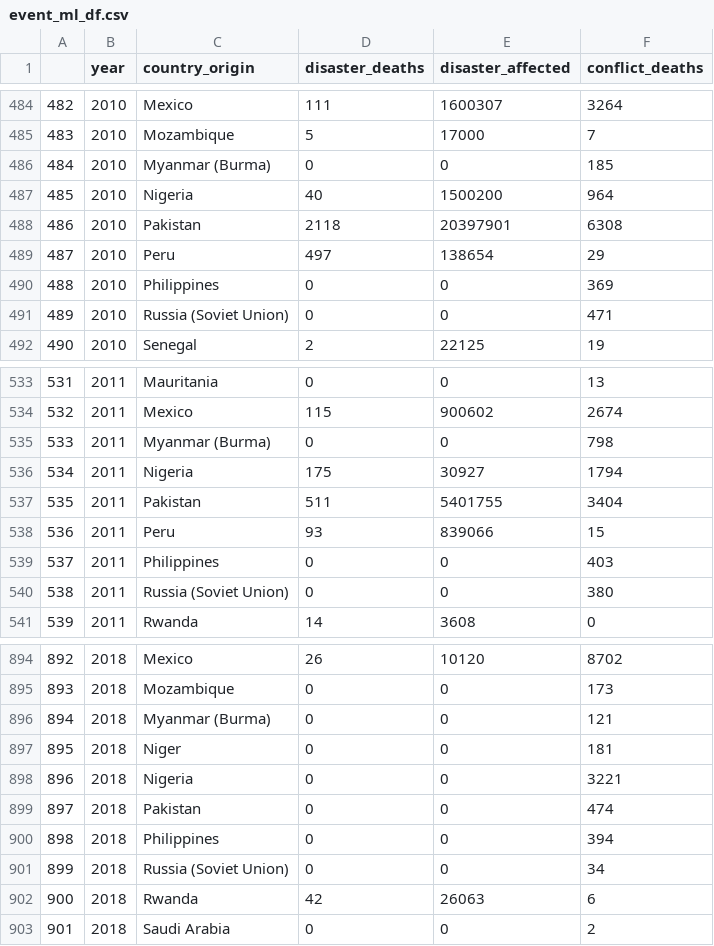
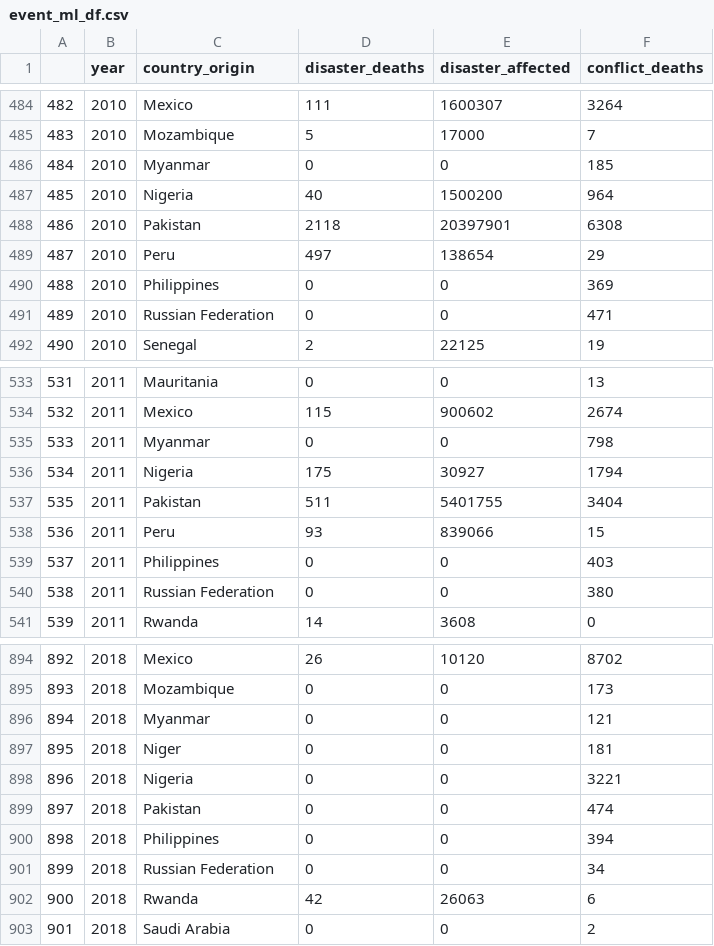
Before and after one commit to Nerdosth/Refugee-Migration, a CSV file: Resources/event_ml_df.csv, drawn as a sheet; only a part is shown, gaps mark what is left out; the diff covers the shown part only.

```diff
--- a/Resources/event_ml_df.csv
+++ b/Resources/event_ml_df.csv
@@ -485,3 +485,3 @@
 483,2010,Mozambique,5,17000,7
-484,2010,Myanmar (Burma),0,0,185
+484,2010,Myanmar,0,0,185
 485,2010,Nigeria,40,1500200,964
@@ -490,3 +490,3 @@
 488,2010,Philippines,0,0,369
-489,2010,Russia (Soviet Union),0,0,471
+489,2010,Russian Federation,0,0,471
 490,2010,Senegal,2,22125,19
@@ -534,3 +534,3 @@
 532,2011,Mexico,115,900602,2674
-533,2011,Myanmar (Burma),0,0,798
+533,2011,Myanmar,0,0,798
 534,2011,Nigeria,175,30927,1794
@@ -539,3 +539,3 @@
 537,2011,Philippines,0,0,403
-538,2011,Russia (Soviet Union),0,0,380
+538,2011,Russian Federation,0,0,380
 539,2011,Rwanda,14,3608,0
@@ -895,3 +895,3 @@
 893,2018,Mozambique,0,0,173
-894,2018,Myanmar (Burma),0,0,121
+894,2018,Myanmar,0,0,121
 895,2018,Niger,0,0,181
@@ -900,3 +900,3 @@
 898,2018,Philippines,0,0,394
-899,2018,Russia (Soviet Union),0,0,34
+899,2018,Russian Federation,0,0,34
 900,2018,Rwanda,42,26063,6
```
Also changed, not shown: 37 edited cells elsewhere in this file, 6 other files.
